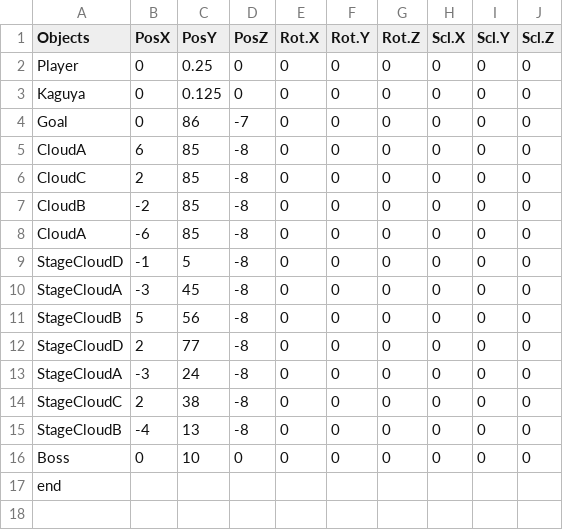
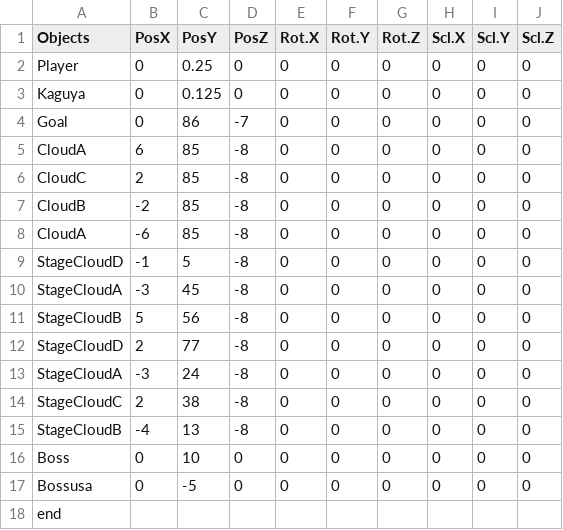
Before and after one commit to YamadaTsuyoshi/SterConnect, a CSV file: SimplSample026/media/CSV/Stage_3.csv, drawn as a sheet.

```diff
--- a/SimplSample026/media/CSV/Stage_3.csv
+++ b/SimplSample026/media/CSV/Stage_3.csv
@@ -16,2 +16,3 @@ StageCloudB,-4,13,-8,0,0,0,0,0,0
 Boss,0,10,0,0,0,0,0,0,0
+Bossusa,0,-5,0,0,0,0,0,0,0
 end,,,,,,,,,
```
Also changed, not shown: 7 other files.
